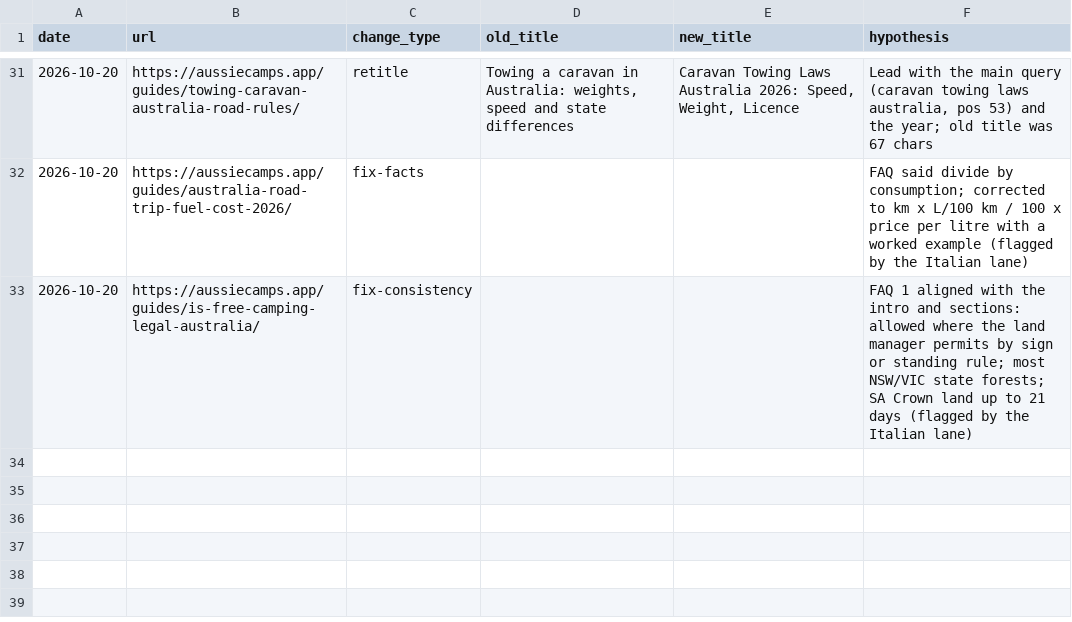
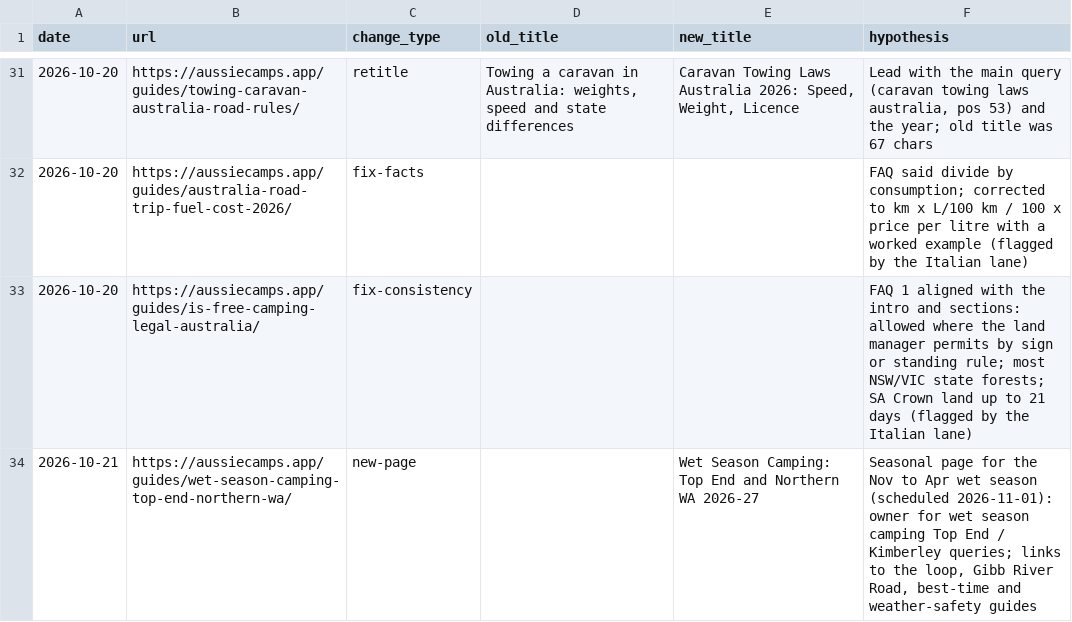
Before and after one commit to CristianRus4/aussiecamps-web, a CSV file: docs/growth/changelog.csv, drawn as a sheet; only a part is shown, gaps mark what is left out; the diff names each change by its address in the sheet, - before the commit and + after, or states it on an @@ line.

```diff
--- a/docs/growth/changelog.csv
+++ b/docs/growth/changelog.csv
+row 34: 2026-10-21 | https://aussiecamps.app/guides/wet-season-camping-top-end-northern-wa/ | new-page |  | Wet Season Camping: Top End and Northern WA 2026-27 | Seasonal page for the Nov to Apr wet season (scheduled 2026-11-01): owner for wet season camping Top End / Kimberley queries; links to the loop, Gibb River Road, best-time and weather-safety guides
```
Also changed, not shown: 12 other files.
